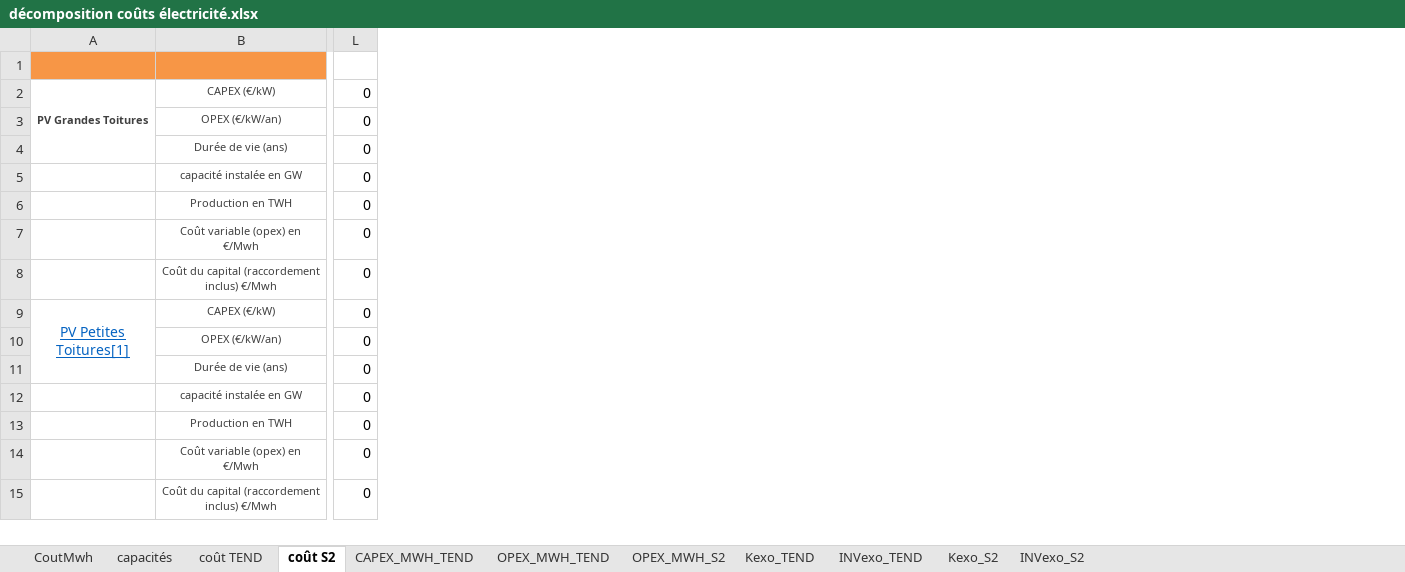
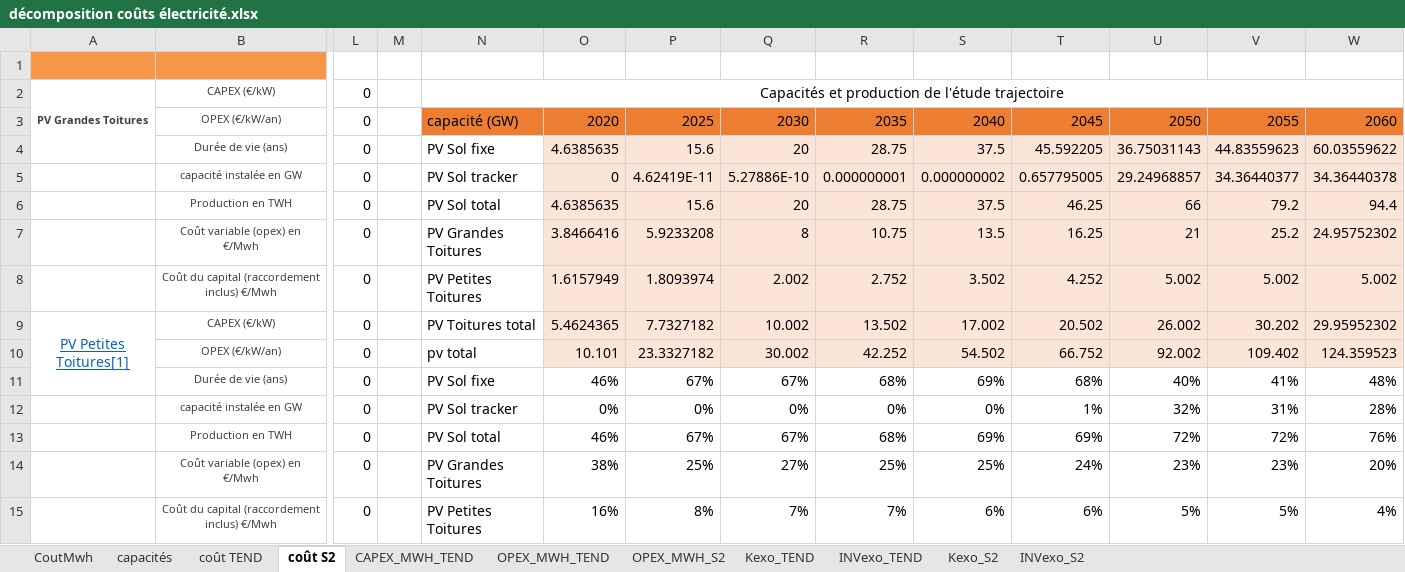
Before and after one commit to ministeres/ThreeME_ADOMIN, an Excel workbook: data/calibrations/décomposition coûts électricité.xlsx, sheet coût S2, drawn as a sheet; only a part is shown, gaps mark what is left out; values as stored, in another font and other column widths than the file's, no borders; removed rows and columns are numbered as before the commit, all else as after; rows hold the shown columns only; the diff covers the shown part only; the diff names each change by its address in the sheet, - before the commit and + after, or states it on an @@ line.

```diff
--- a/data/calibrations/décomposition coûts électricité.xlsx (sheet coût S2)
+++ b/data/calibrations/décomposition coûts électricité.xlsx (sheet coût S2)
+column M, empty
+column N, rows 2-4: Capacités et production de l'étude trajectoire | capacité (GW) | PV Sol fixe; rows 9-11: PV Toitures total | pv total | PV Sol fixe
+column O, rows 3-4: 2020 | 4.6385635; rows 9-11: 5.4624365 | 10.101 | 46%
+column P, rows 3-4: 2025 | 15.6; rows 9-11: 7.7327182 | 23.3327182 | 67%
+column Q, rows 3-4: 2030 | 20; rows 9-11: 10.002 | 30.002 | 67%
+column R, rows 3-4: 2035 | 28.75; rows 9-11: 13.502 | 42.252 | 68%
+column S, rows 3-4: 2040 | 37.5; rows 9-11: 17.002 | 54.502 | 69%
+column T, rows 3-4: 2045 | 45.592205; rows 9-11: 20.502 | 66.752 | 68%
+column U, rows 3-4: 2050 | 36.75031143; rows 9-11: 26.002 | 92.002 | 40%
+column V, rows 3-4: 2055 | 44.83559623; rows 9-11: 30.202 | 109.402 | 41%
+column W, rows 3-4: 2060 | 60.03559622; rows 9-11: 29.95952302 | 124.359523 | 48%
-row 5:  | capacité instalée en GW | 0
-row 6:  | Production en TWH | 0
-row 7:  | Coût variable (opex) en €/Mwh | 0
-row 8:  | Coût du capital (raccordement inclus) €/Mwh | 0
+row 5:  | capacité instalée en GW | 0 |  | PV Sol tracker | 0 | 4.62419E-11 | 5.27886E-10 | 0.000000001 | 0.000000002 | 0.657795005 | 29.24968857 | 34.36440377 | 34.36440378
+row 6:  | Production en TWH | 0 |  | PV Sol total | 4.6385635 | 15.6 | 20 | 28.75 | 37.5 | 46.25 | 66 | 79.2 | 94.4
+row 7:  | Coût variable (opex) en €/Mwh | 0 |  | PV Grandes Toitures | 3.8466416 | 5.9233208 | 8 | 10.75 | 13.5 | 16.25 | 21 | 25.2 | 24.95752302
+row 8:  | Coût du capital (raccordement inclus) €/Mwh | 0 |  | PV Petites Toitures | 1.6157949 | 1.8093974 | 2.002 | 2.752 | 3.502 | 4.252 | 5.002 | 5.002 | 5.002
-row 12:  | capacité instalée en GW | 0
-row 13:  | Production en TWH | 0
-row 14:  | Coût variable (opex) en €/Mwh | 0
-row 15:  | Coût du capital (raccordement inclus) €/Mwh | 0
+row 12:  | capacité instalée en GW | 0 |  | PV Sol tracker | 0% | 0% | 0% | 0% | 0% | 1% | 32% | 31% | 28%
+row 13:  | Production en TWH | 0 |  | PV Sol total | 46% | 67% | 67% | 68% | 69% | 69% | 72% | 72% | 76%
+row 14:  | Coût variable (opex) en €/Mwh | 0 |  | PV Grandes Toitures | 38% | 25% | 27% | 25% | 25% | 24% | 23% | 23% | 20%
+row 15:  | Coût du capital (raccordement inclus) €/Mwh | 0 |  | PV Petites Toitures | 16% | 8% | 7% | 7% | 6% | 6% | 5% | 5% | 4%
```
Also changed, not shown: 25 added rows, 13 removed rows, 20 edited cells and cell formats elsewhere in this sheet, sheet Kexo_S2, sheet INVexo_S2, sheet OPEX_MWH_S2, formulas that keep their value, results/ademe_results/reporting_1_ademe.xlsx, results/ademe_results/reporting_2_ademe.xlsx, 44 other files.
